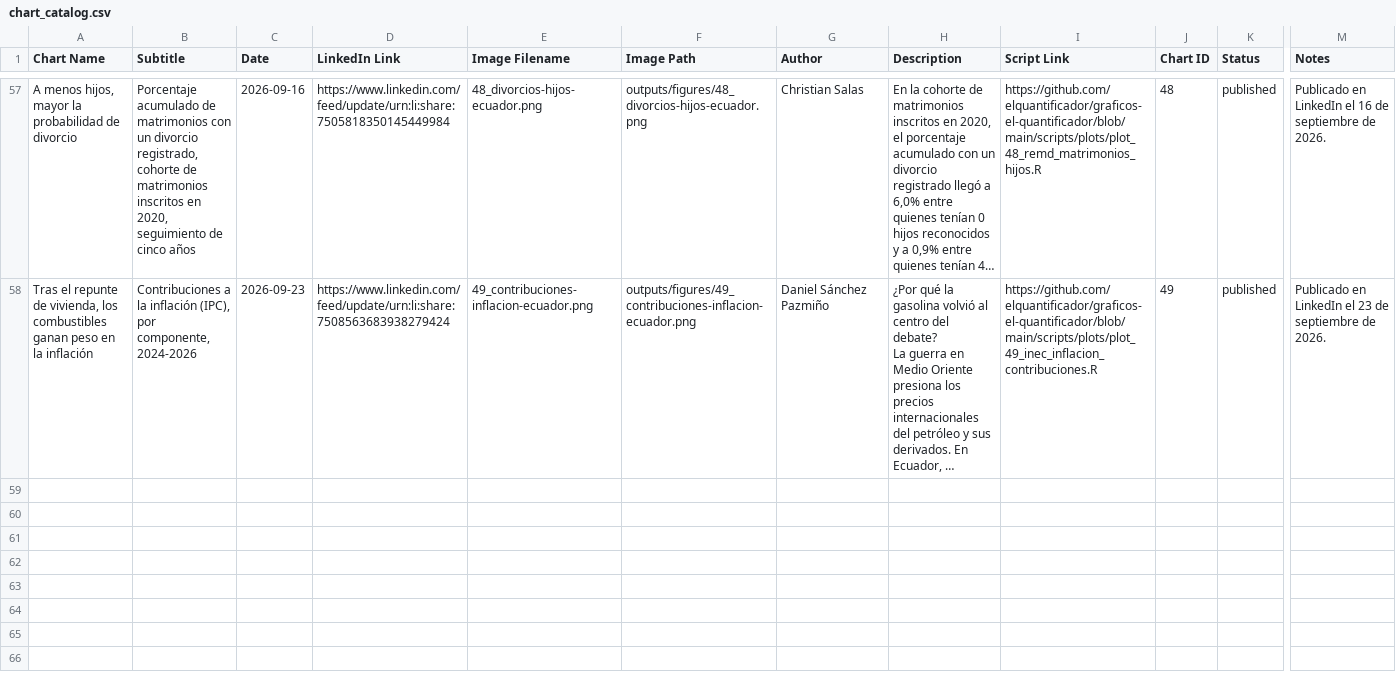
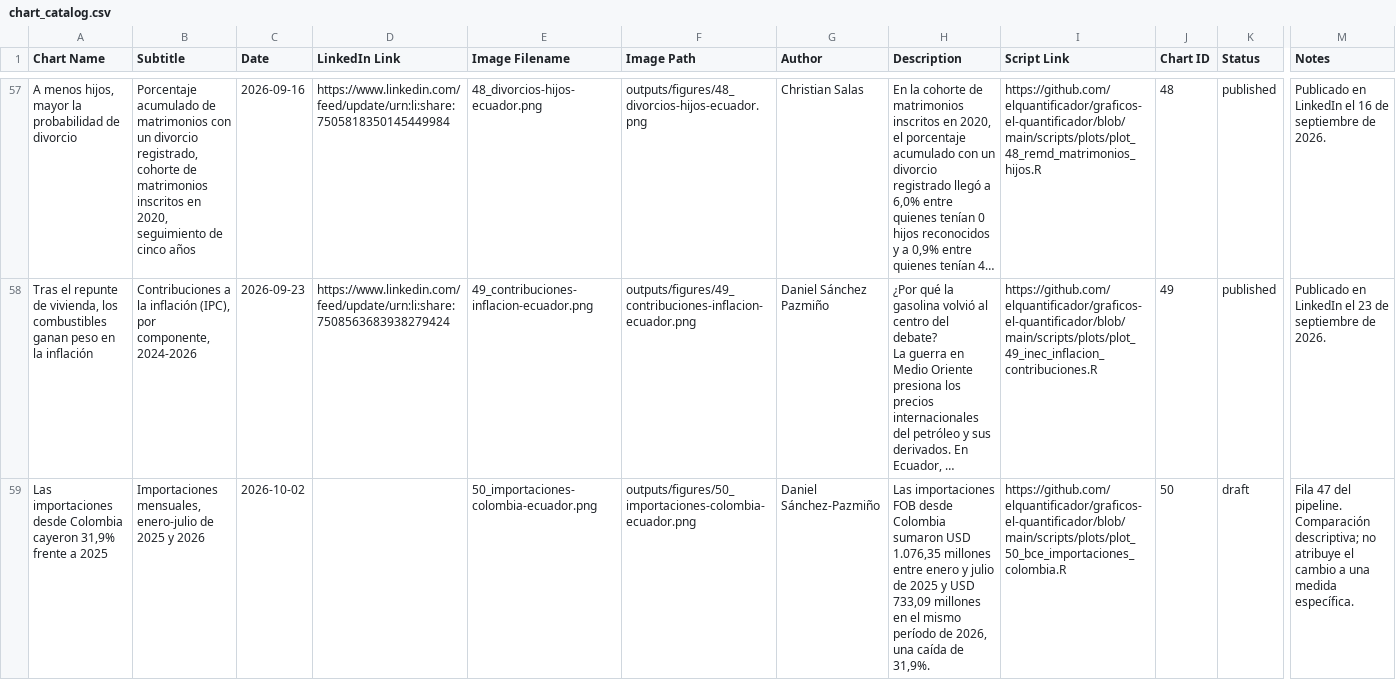
Before and after one commit to elquantificador/graficos-el-quantificador, a CSV file: outputs/chart_catalog/chart_catalog.csv, drawn as a sheet; only a part is shown, gaps mark what is left out; long unchanged cells end in …; rows hold the shown columns only; the diff names each change by its address in the sheet, - before the commit and + after, or states it on an @@ line.

Commit message:
Add Colombia imports chart 50 draft with grouped bars

```diff
--- a/outputs/chart_catalog/chart_catalog.csv
+++ b/outputs/chart_catalog/chart_catalog.csv
+row 59: Las importaciones desde Colombia cayeron 31,9% frente a 2025 | Importaciones mensuales, enero-julio de 2025 y 2026 | 2026-10-02 |  | 50_importaciones-colombia-ecuador.png | outputs/figures/50_importaciones-colombia-ecuador.png | Daniel Sánchez-Pazmiño | Las importaciones FOB desde Colombia sumaron USD 1.076,35 millones entre enero y julio de 2025 y USD 733,09 millones en el mismo período de 2026, una caída de 31,9%. | https://github.com/elquantificador/graficos-el-quantificador/blob/main/scripts/plots/plot_50_bce_importaciones_colombia.R | 50 | draft | Fila 47 del pipeline. Comparación descriptiva; no atribuye el cambio a una medida específica.
```
Also changed, not shown: 12 other files.
